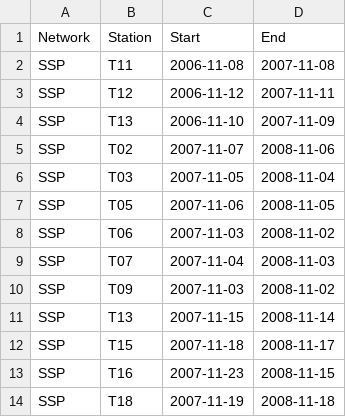
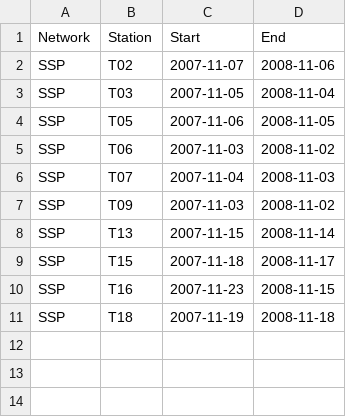
Before and after one commit to Egret-Lu/OHPDMC_requests, a CSV file: stalist/swaite.csv, drawn as a sheet; the diff names each change by its address in the sheet, - before the commit and + after, or states it on an @@ line.

```diff
--- a/stalist/swaite.csv
+++ b/stalist/swaite.csv
-row 2: SSP | T11 | 2006-11-08 | 2007-11-08
-row 3: SSP | T12 | 2006-11-12 | 2007-11-11
-row 4: SSP | T13 | 2006-11-10 | 2007-11-09
```
Also changed, not shown: 7 other files.
